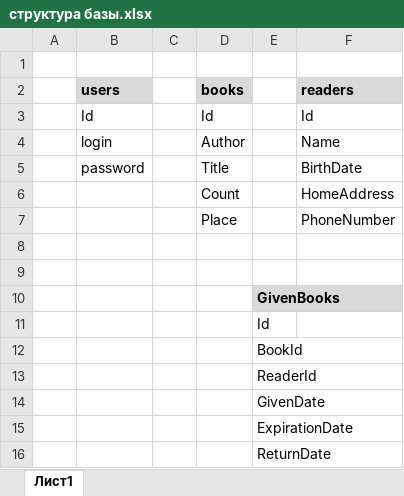
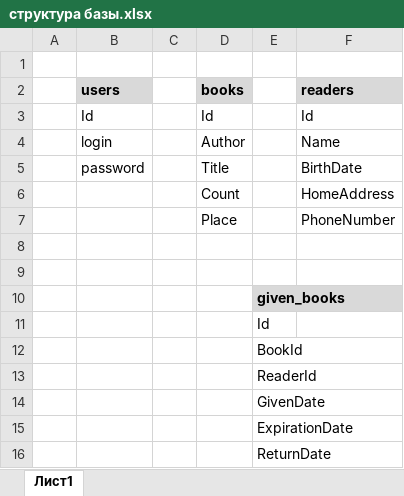
Before and after one commit to sofia-on-air/librarian, an Excel workbook: структура базы.xlsx, sheet Лист1, drawn as a sheet; values as stored, in another font and other column widths than the file's, no borders; the diff names each change by its address in the sheet, - before the commit and + after, or states it on an @@ line.

```diff
--- a/структура базы.xlsx (sheet Лист1)
+++ b/структура базы.xlsx (sheet Лист1)
-E10: GivenBooks
+E10: given_books
```
Also changed, not shown: 7 other files.
